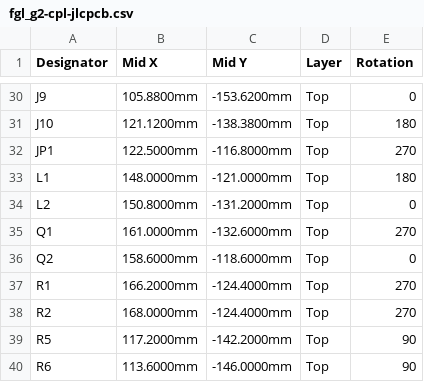
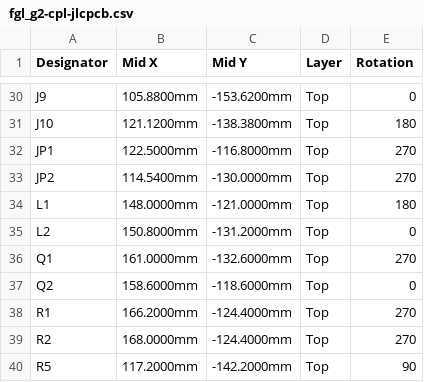
Before and after one commit to roblim/fused_glass_lighting, a CSV file: hardware/kicad/fgl_g2/jlcpcb/fgl_g2-cpl-jlcpcb.csv, drawn as a sheet; only a part is shown, gaps mark what is left out; the shorter side is filled out with more unchanged rows.

```diff
--- a/hardware/kicad/fgl_g2/jlcpcb/fgl_g2-cpl-jlcpcb.csv
+++ b/hardware/kicad/fgl_g2/jlcpcb/fgl_g2-cpl-jlcpcb.csv
@@ -32,2 +32,3 @@ J10,121.1200mm,-138.3800mm,Top,180
 JP1,122.5000mm,-116.8000mm,Top,270
+JP2,114.5400mm,-130.0000mm,Top,270
 L1,148.0000mm,-121.0000mm,Top,180
```
Also changed, not shown: hardware/kicad/fgl_g2/bom.csv, hardware/kicad/fgl_g2/jlcpcb/fgl_g2-pos-kicad.csv, 28 other files.
